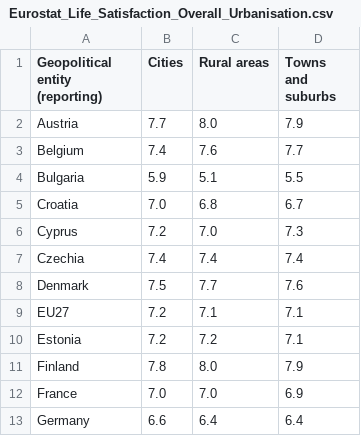
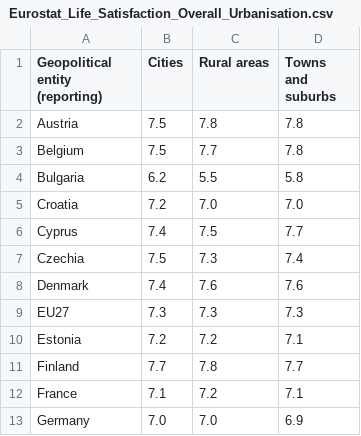
Before and after one commit to Qery-Data/Life-Satisfaction-Europe, a CSV file: data/Eurostat_Life_Satisfaction_Overall_Urbanisation.csv, drawn as a sheet; only a part is shown; the diff covers the shown part only.

```diff
--- a/data/Eurostat_Life_Satisfaction_Overall_Urbanisation.csv
+++ b/data/Eurostat_Life_Satisfaction_Overall_Urbanisation.csv
@@ -1,13 +1,13 @@
 Geopolitical entity (reporting),Cities,Rural areas,Towns and suburbs
-Austria,7.7,8.0,7.9
-Belgium,7.4,7.6,7.7
-Bulgaria,5.9,5.1,5.5
-Croatia,7.0,6.8,6.7
-Cyprus,7.2,7.0,7.3
-Czechia,7.4,7.4,7.4
-Denmark,7.5,7.7,7.6
-EU27,7.2,7.1,7.1
+Austria,7.5,7.8,7.8
+Belgium,7.5,7.7,7.8
+Bulgaria,6.2,5.5,5.8
+Croatia,7.2,7.0,7.0
+Cyprus,7.4,7.5,7.7
+Czechia,7.5,7.3,7.4
+Denmark,7.4,7.6,7.6
+EU27,7.3,7.3,7.3
 Estonia,7.2,7.2,7.1
-Finland,7.8,8.0,7.9
-France,7.0,7.0,6.9
-Germany,6.6,6.4,6.4
+Finland,7.7,7.8,7.7
+France,7.1,7.2,7.1
+Germany,7.0,7.0,6.9
```
Also changed, not shown: 44 edited cells elsewhere in this file, data/Eurostat_Life_Satisfaction_Overall_Education.csv, data/Eurostat_Life_Satisfaction_Overall_Household.csv, 1 other file.
